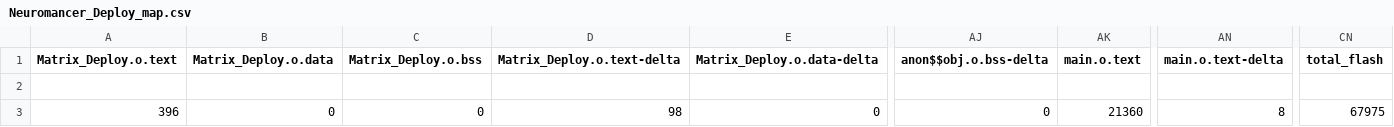
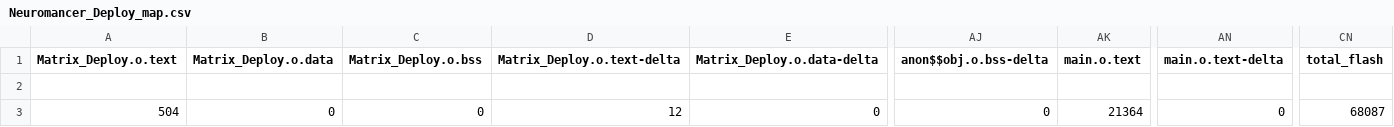
Before and after one commit to jjpendlebury/PROJECT_NEUROMANCER, a CSV file: Software/MBED/Neuromancer_Deploy/BUILD/NUCLEO_F429ZI/ARMC6/Neuromancer_Deploy_map.csv, drawn as a sheet; only a part is shown, gaps mark what is left out; the diff names each change by its address in the sheet, - before the commit and + after, or states it on an @@ line.

Commit message:
Matrix fill functions

```diff
--- a/Software/MBED/Neuromancer_Deploy/BUILD/NUCLEO_F429ZI/ARMC6/Neuromancer_Deploy_map.csv
+++ b/Software/MBED/Neuromancer_Deploy/BUILD/NUCLEO_F429ZI/ARMC6/Neuromancer_Deploy_map.csv
-A3 (Matrix_Deploy.o.text): 396
+A3 (Matrix_Deploy.o.text): 504
-D3 (Matrix_Deploy.o.text-delta): 98
+D3 (Matrix_Deploy.o.text-delta): 12
-AK3 (main.o.text): 21360
+AK3 (main.o.text): 21364
-AN3 (main.o.text-delta): 8
+AN3 (main.o.text-delta): 0
-CN3 (total_flash): 67975
+CN3 (total_flash): 68087
```
Also changed, not shown: 10 other files.
